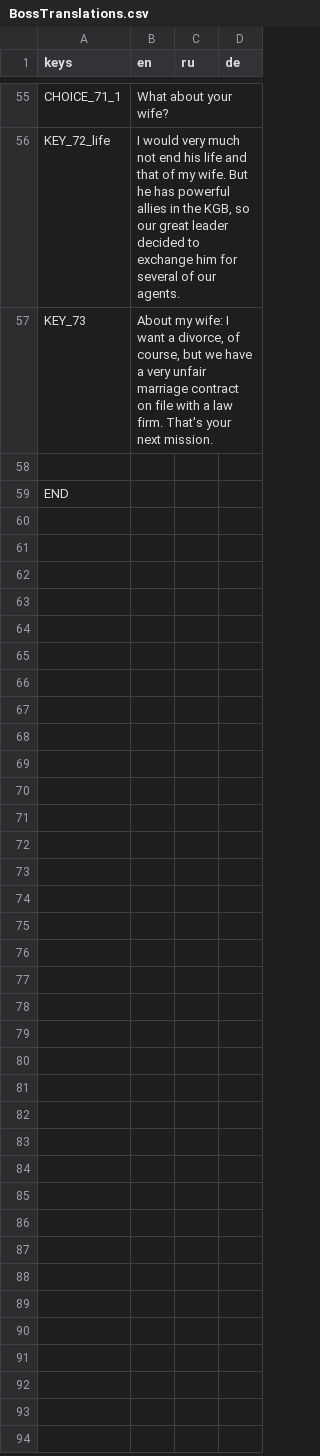
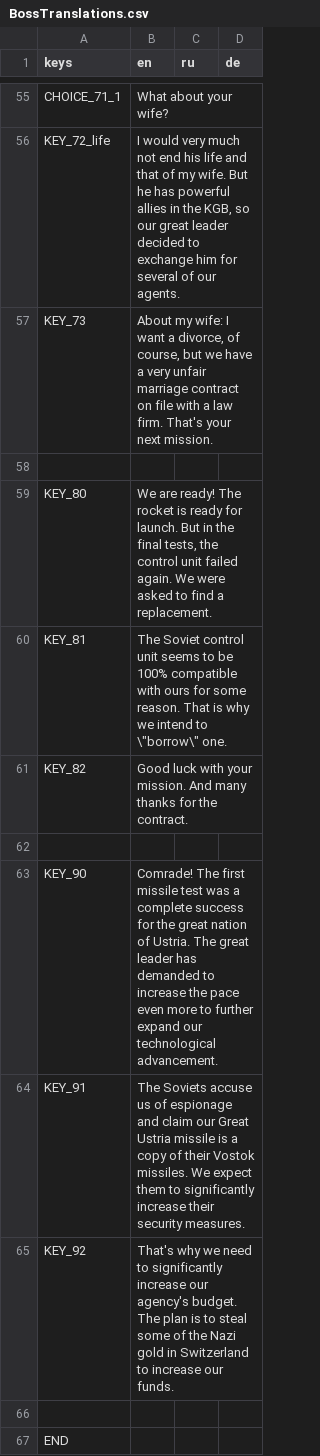
Before and after one commit to NimbleBeasts/NbMoonshot, a CSV file: Translations/NPC/BossTranslations.csv, drawn as a sheet; only a part is shown, gaps mark what is left out.

```diff
--- a/Translations/NPC/BossTranslations.csv
+++ b/Translations/NPC/BossTranslations.csv
@@ -58,2 +58,10 @@ KEY_73,"About my wife: I want a divorce, of course, but we have a very unfair ma
 ,,,
+KEY_80,"We are ready! The rocket is ready for launch. But in the final tests, the control unit failed again. We were asked to find a replacement.",,
+KEY_81,"The Soviet control unit seems to be 100% compatible with ours for some reason. That is why we intend to \""borrow\"" one.",,
+KEY_82,"Good luck with your mission. And many thanks for the contract.",,
+,,,
+KEY_90,"Comrade! The first missile test was a complete success for the great nation of Ustria. The great leader has demanded to increase the pace even more to further expand our technological advancement.",,
+KEY_91,"The Soviets accuse us of espionage and claim our Great Ustria missile is a copy of their Vostok missiles. We expect them to significantly increase their security measures.",,
+KEY_92,"That's why we need to significantly increase our agency's budget. The plan is to steal some of the Nazi gold in Switzerland to increase our funds.",,
+,,,
 END,,,
```
Also changed, not shown: 3 other files.
